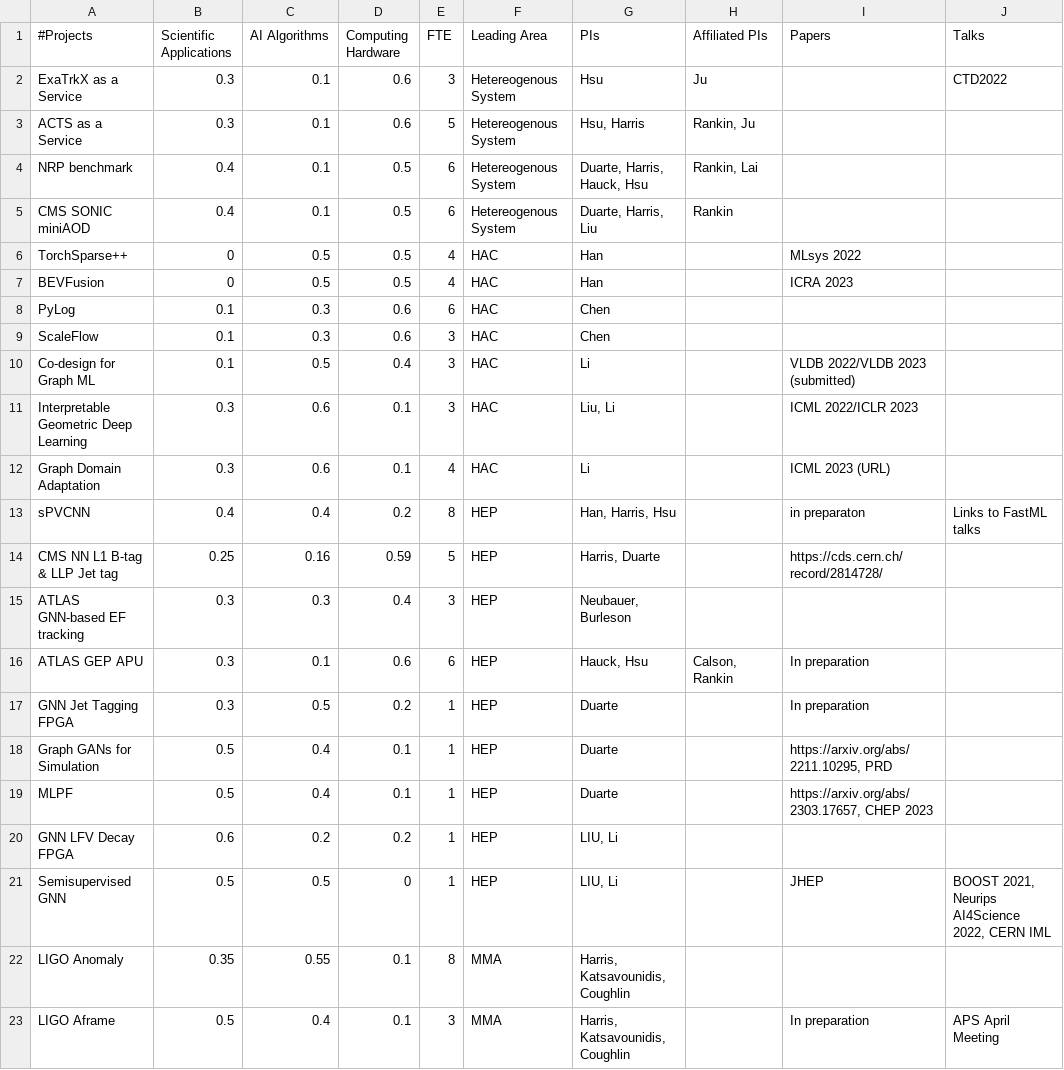
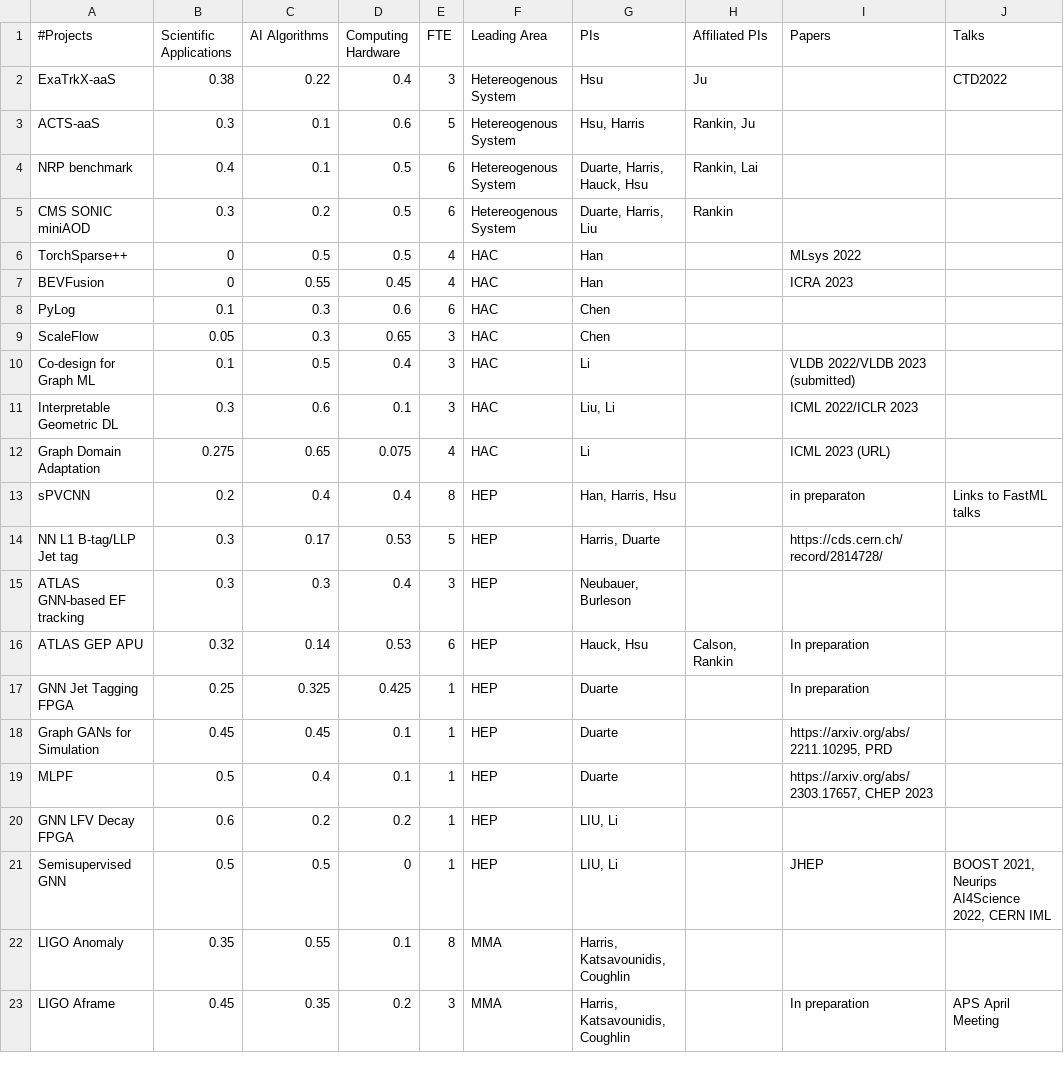
Before and after one commit to violatingcp/A3D3_plot, a CSV file: A3D3_collab.csv, drawn as a sheet; only a part is shown; the diff covers the shown part only.

```diff
--- a/A3D3_collab.csv
+++ b/A3D3_collab.csv
@@ -1,19 +1,19 @@
 #Projects,Scientific Applications,AI Algorithms,Computing Hardware,FTE,Leading Area,PIs,Affiliated PIs,Papers,Talks
-ExaTrkX as a Service,0.3,0.1,0.6,3, Hetereogenous System,Hsu,Ju,,CTD2022
-ACTS as a Service,0.3,0.1,0.6,5, Hetereogenous System,"Hsu, Harris","Rankin, Ju",,
+ExaTrkX-aaS,0.38,0.22,0.4,3, Hetereogenous System,Hsu,Ju,,CTD2022
+ACTS-aaS,0.3,0.1,0.6,5, Hetereogenous System,"Hsu, Harris","Rankin, Ju",,
 NRP benchmark,0.4,0.1,0.5,6, Hetereogenous System,"Duarte, Harris, Hauck, Hsu","Rankin, Lai",,
-CMS SONIC miniAOD,0.4,0.1,0.5,6, Hetereogenous System,"Duarte, Harris, Liu",Rankin,,
+CMS SONIC miniAOD,0.3,0.2,0.5,6, Hetereogenous System,"Duarte, Harris, Liu",Rankin,,
 TorchSparse++,0,0.5,0.5,4,HAC,Han,,MLsys 2022,
-BEVFusion,0,0.5,0.5,4,HAC,Han,,ICRA 2023,
+BEVFusion,0,0.55,0.45,4,HAC,Han,,ICRA 2023,
 PyLog,0.1,0.3,0.6,6,HAC,Chen,,,
-ScaleFlow,0.1,0.3,0.6,3,HAC,Chen,,,
+ScaleFlow,0.05,0.3,0.65,3,HAC,Chen,,,
 Co-design for Graph ML,0.1,0.5,0.4,3,HAC,Li,,VLDB 2022/VLDB 2023 (submitted),
-Interpretable Geometric Deep Learning,0.3,0.6,0.1,3,HAC,"Liu, Li",,ICML 2022/ICLR 2023,
-Graph Domain Adaptation ,0.3,0.6,0.1,4,HAC,Li,,ICML 2023 (URL),
-sPVCNN,0.4,0.4,0.2,8,HEP,"Han, Harris, Hsu",,in preparaton,Links to FastML talks
-CMS NN L1 B-tag & LLP Jet tag,0.25,0.16,0.59,5,HEP,"Harris, Duarte",,https://cds.cern.ch/record/2814728/,
+Interpretable Geometric DL,0.3,0.6,0.1,3,HAC,"Liu, Li",,ICML 2022/ICLR 2023,
+Graph Domain Adaptation ,0.275,0.65,0.075,4,HAC,Li,,ICML 2023 (URL),
+sPVCNN,0.2,0.4,0.4,8,HEP,"Han, Harris, Hsu",,in preparaton,Links to FastML talks
+NN L1 B-tag/LLP Jet tag,0.3,0.17,0.53,5,HEP,"Harris, Duarte",,https://cds.cern.ch/record/2814728/,
 ATLAS GNN-based EF tracking,0.3,0.3,0.4,3,HEP,"Neubauer, Burleson",,,
-ATLAS GEP APU,0.3,0.1,0.6,6,HEP,"Hauck, Hsu","Calson, Rankin",In preparation,
-GNN Jet Tagging FPGA,0.3,0.5,0.2,1,HEP,Duarte,,In preparation,
-Graph GANs for Simulation,0.5,0.4,0.1,1,HEP,Duarte,,"https://arxiv.org/abs/2211.10295, PRD",
+ATLAS GEP APU,0.32,0.14,0.53,6,HEP,"Hauck, Hsu","Calson, Rankin",In preparation,
+GNN Jet Tagging FPGA,0.25,0.325,0.425,1,HEP,Duarte,,In preparation,
+Graph GANs for Simulation,0.45,0.45,0.1,1,HEP,Duarte,,"https://arxiv.org/abs/2211.10295, PRD",
 MLPF,0.5,0.4,0.1,1,HEP,Duarte,,"https://arxiv.org/abs/2303.17657, CHEP 2023",
@@ -22,2 +22,2 @@ Semisupervised GNN,0.5,0.5,0,1,HEP,"LIU, Li",,JHEP,"BOOST 2021, Neurips AI4Scien
 LIGO Anomaly,0.35,0.55,0.1,8,MMA,"Harris, Katsavounidis, Coughlin",,,
-LIGO Aframe,0.5,0.4,0.1,3,MMA,"Harris, Katsavounidis, Coughlin",,In preparation,APS April Meeting
+LIGO Aframe,0.45,0.35,0.2,3,MMA,"Harris, Katsavounidis, Coughlin",,In preparation,APS April Meeting
```
Also changed, not shown: 29 edited cells elsewhere in this file, 1 other file.
